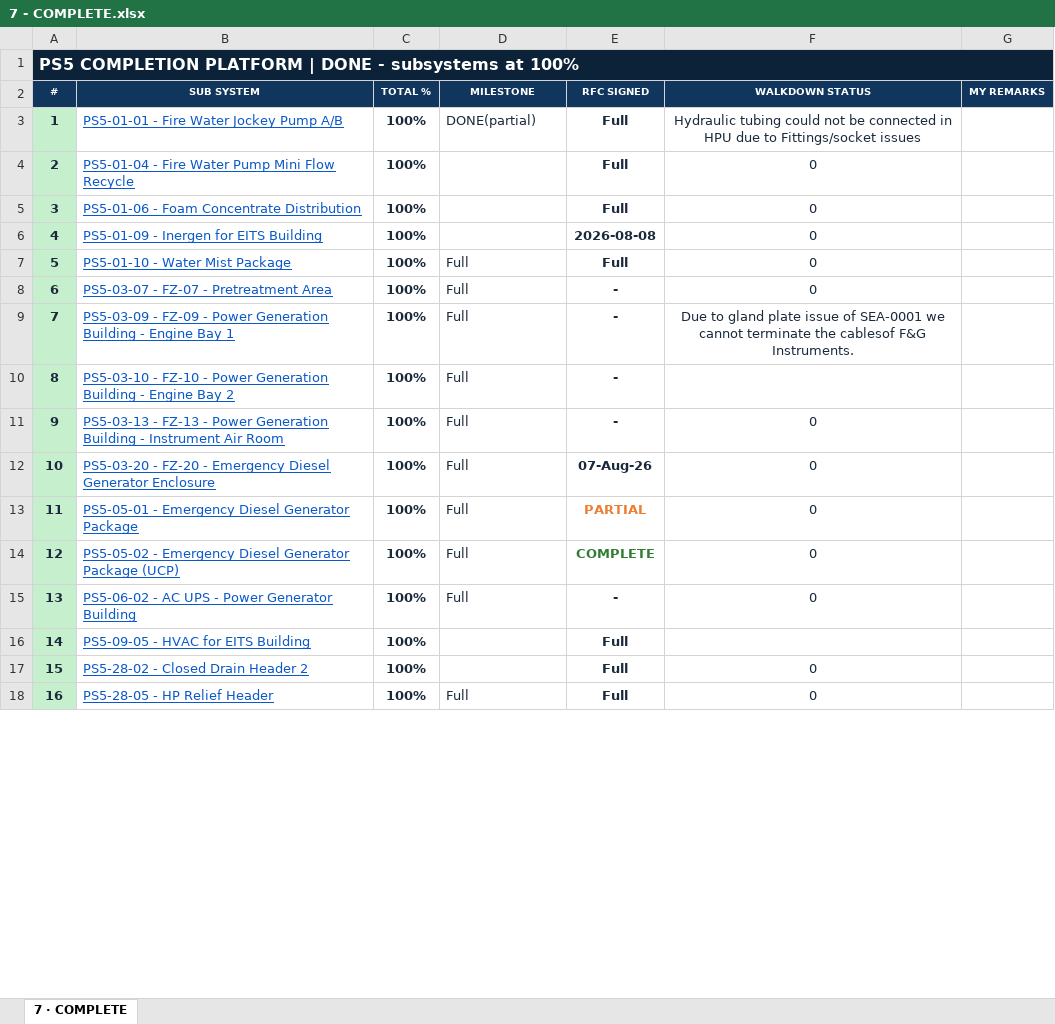
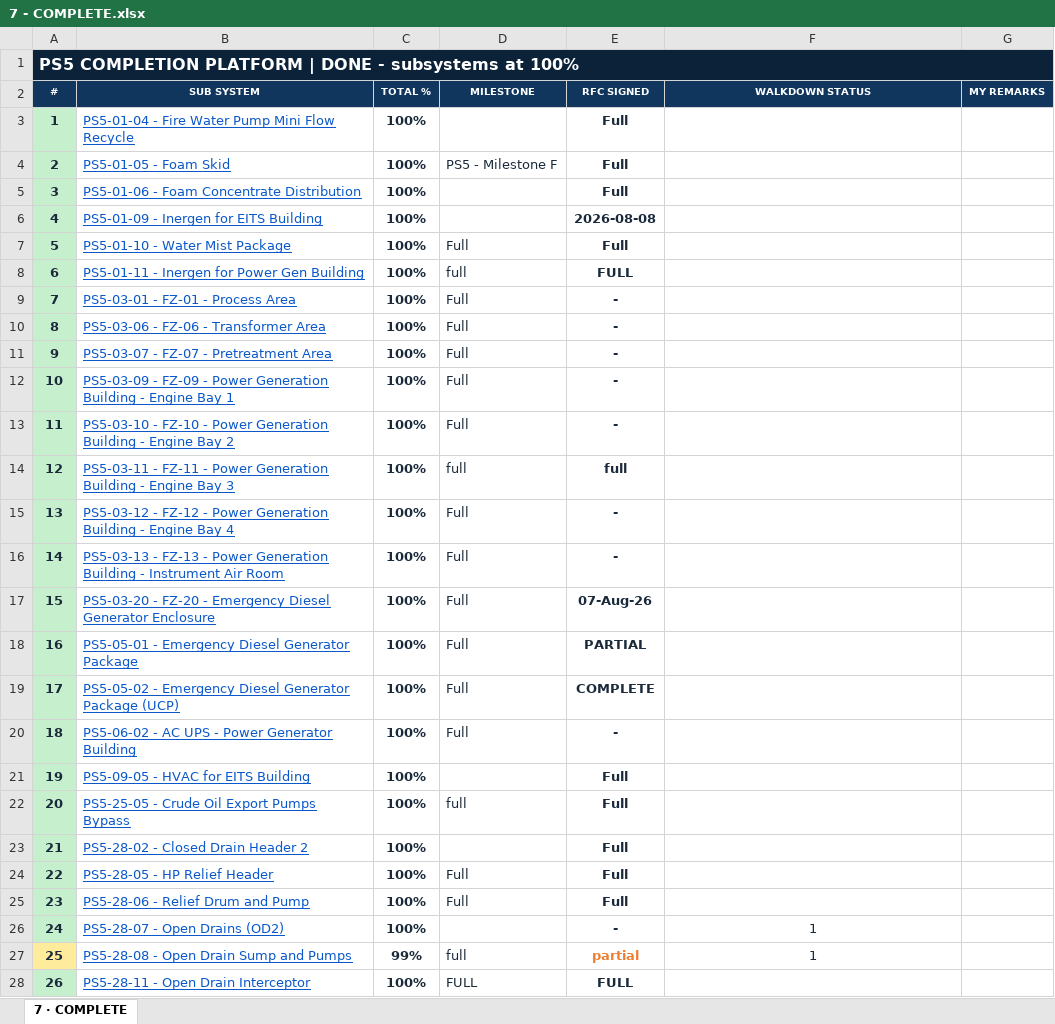
Before and after one commit to Mohamedgawad1/PS5-COMPLETION-PLATFORM, an Excel workbook: EXCEL/7 - COMPLETE.xlsx, sheet 7 · COMPLETE, drawn as a sheet; only a part is shown; values as stored, in another font and other column widths than the file's, no borders; removed rows and columns are numbered as before the commit, all else as after; the diff covers the shown part only; the diff names each change by its address in the sheet, - before the commit and + after, or states it on an @@ line.

Commit message:
Full sync: platform + all Excel downloads

```diff
--- a/EXCEL/7 - COMPLETE.xlsx (sheet 7 · COMPLETE)
+++ b/EXCEL/7 - COMPLETE.xlsx (sheet 7 · COMPLETE)
-row 3: 1 | PS5-01-01 - Fire Water Jockey Pump A/B | 100% | DONE(partial) | Full | Hydraulic tubing could not be connected in HPU due to Fittings/socket issues
@@ column A (#) renumbered from row 3 down @@
-F3 (WALKDOWN STATUS): 0
+F3 (WALKDOWN STATUS): (empty)
+row 4: 2 | PS5-01-05 - Foam Skid | 100% | PS5 - Milestone F | Full
-F5:F7 (WALKDOWN STATUS): 0
+F5:F7 (WALKDOWN STATUS): (empty)
+row 8: 6 | PS5-01-11 - Inergen for Power Gen Building | 100% | full | FULL
+row 9: 7 | PS5-03-01 - FZ-01 - Process Area | 100% | Full | -
+row 10: 8 | PS5-03-06 - FZ-06 - Transformer Area | 100% | Full | -
-F11 (WALKDOWN STATUS): 0
+F11 (WALKDOWN STATUS): (empty)
-F12 (WALKDOWN STATUS): Due to gland plate issue of SEA-0001 we cannot terminate the cablesof F&G Instruments.
+F12 (WALKDOWN STATUS): (empty)
+row 14: 12 | PS5-03-11 - FZ-11 - Power Generation Building - Engine Bay 3 | 100% | full | full
+row 15: 13 | PS5-03-12 - FZ-12 - Power Generation Building - Engine Bay 4 | 100% | Full | -
-F16:F20 (WALKDOWN STATUS): 0
+F16:F20 (WALKDOWN STATUS): (empty)
-E18 text colour: #ED7D31
+E18 text colour: #1A2A3A
-E19 text colour: #2E7D32
+E19 text colour: #1A2A3A
+row 22: 20 | PS5-25-05 - Crude Oil Export Pumps Bypass | 100% | full | Full
-F23:F24 (WALKDOWN STATUS): 0
+F23:F24 (WALKDOWN STATUS): (empty)
+row 25: 23 | PS5-28-06 - Relief Drum and Pump | 100% | Full | Full
+row 26: 24 | PS5-28-07 - Open Drains (OD2) | 100% |  | - | 1
+row 27: 25 | PS5-28-08 - Open Drain Sump and Pumps | 99% | full | partial | 1
+row 28: 26 | PS5-28-11 - Open Drain Interceptor | 100% | FULL | FULL
```
Also changed, not shown: 48 added rows, 49 edited cells and cell formats elsewhere in this sheet, EXCEL/2 - RFC PROGRESS.xlsx, EXCEL/3 - BLOCKING-REMARKS.xlsx, 8 other files.
